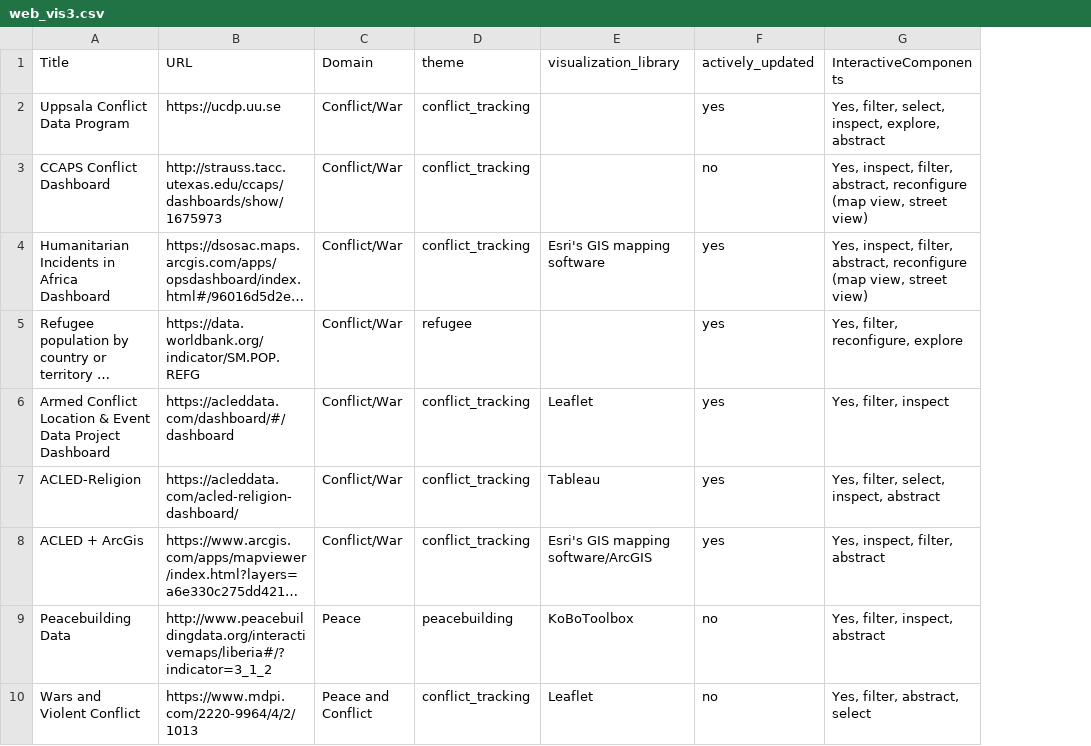
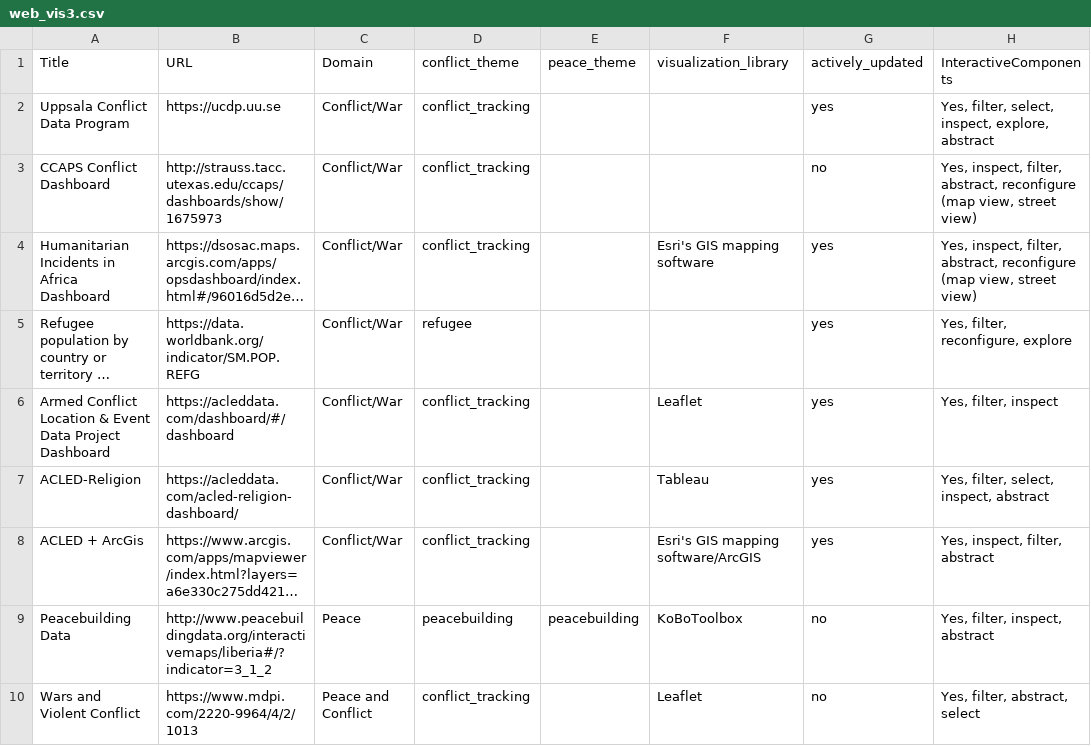
Before and after one commit to conflictvis/conflictvis.github.io, a CSV file: web_vis3.csv, drawn as a sheet; only a part is shown; long unchanged cells end in …; the diff names each change by its address in the sheet, - before the commit and + after, or states it on an @@ line.

Commit message:
updated web visualization

```diff
--- a/web_vis3.csv
+++ b/web_vis3.csv
+column E (peace_theme), row 9: peacebuilding
-D1: theme
+D1: conflict_theme
```
Also changed, not shown: 1 other file.
